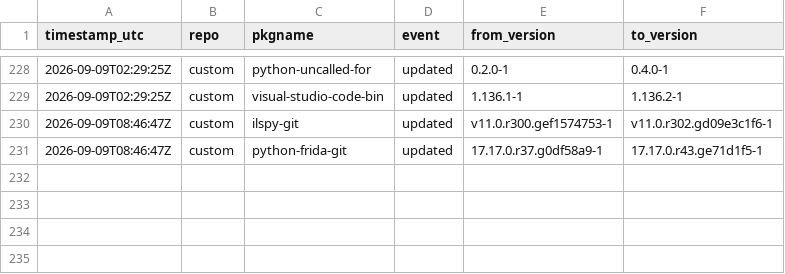
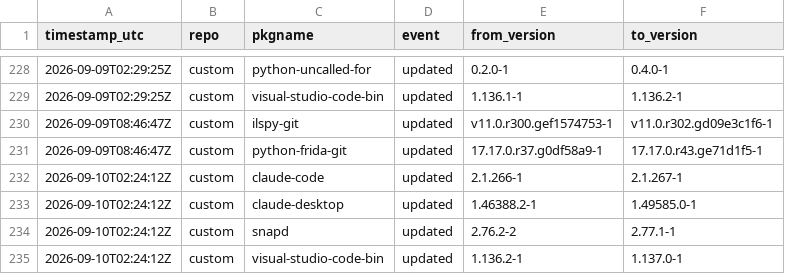
Before and after one commit to xerootg/xerootg.github.io, a CSV file: data/changes.csv, drawn as a sheet; only a part is shown, gaps mark what is left out.

```diff
--- a/data/changes.csv
+++ b/data/changes.csv
@@ -231 +231,5 @@ timestamp_utc,repo,pkgname,event,from_version,to_version
 2026-09-09T08:46:47Z,custom,python-frida-git,updated,17.17.0.r37.g0df58a9-1,17.17.0.r43.ge71d1f5-1
+2026-09-10T02:24:12Z,custom,claude-code,updated,2.1.266-1,2.1.267-1
+2026-09-10T02:24:12Z,custom,claude-desktop,updated,1.46388.2-1,1.49585.0-1
+2026-09-10T02:24:12Z,custom,snapd,updated,2.76.2-2,2.77.1-1
+2026-09-10T02:24:12Z,custom,visual-studio-code-bin,updated,1.136.2-1,1.137.0-1
```
Also changed, not shown: data/packages.csv, 2 other files.
